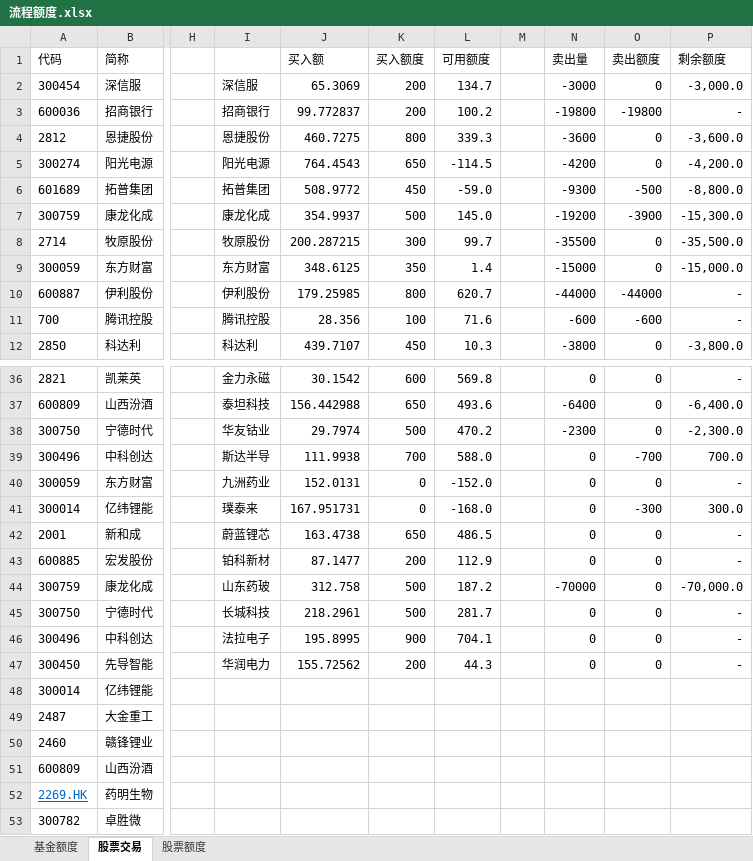
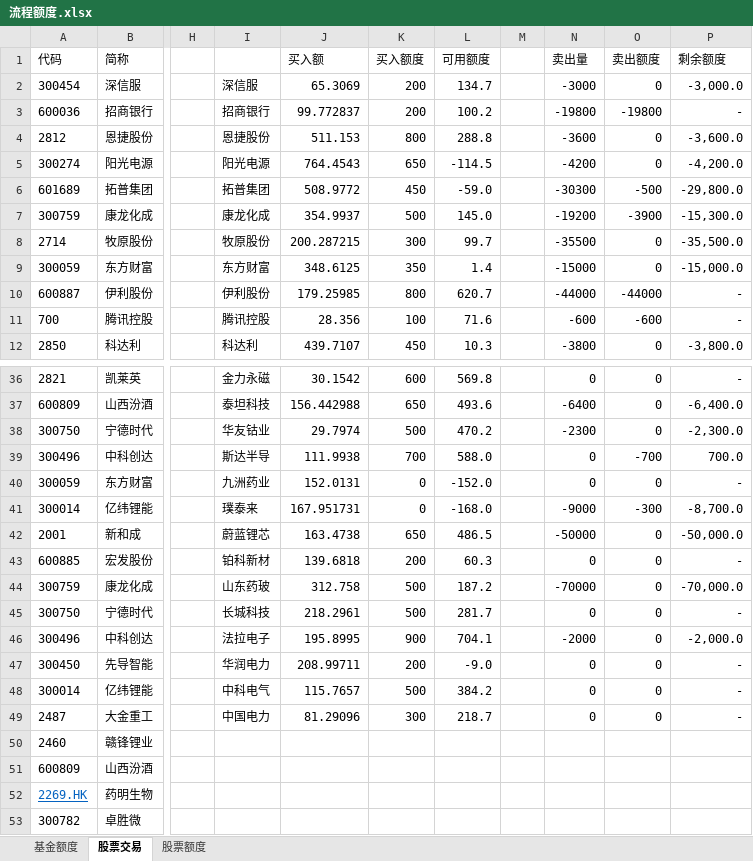
Before and after one commit to Capricorn2018/Desktop, an Excel workbook: 桌面/抗通胀/流程额度.xlsx, sheet 股票交易, drawn as a sheet; only a part is shown, gaps mark what is left out; values as stored, in another font and other column widths than the file's, no borders; conditional formats not drawn; the diff covers the shown part only; the diff names each change by its address in the sheet, - before the commit and + after, or states it on an @@ line.

```diff
--- a/桌面/抗通胀/流程额度.xlsx (sheet 股票交易)
+++ b/桌面/抗通胀/流程额度.xlsx (sheet 股票交易)
-J4 (买入额): 460.7275
+J4 (买入额): 511.153
-L4 (可用额度): 339.3
+L4 (可用额度): 288.8
-N6 (卖出量): -9300
+N6 (卖出量): -30300
-P6 (剩余额度): -8,800.0
+P6 (剩余额度): -29,800.0
-N41 (卖出量): 0
+N41 (卖出量): -9000
-P41 (剩余额度): 300.0
+P41 (剩余额度): -8,700.0
-N42 (卖出量): 0
+N42 (卖出量): -50000
-P42 (剩余额度): -
+P42 (剩余额度): -50,000.0
-J43 (买入额): 87.1477
+J43 (买入额): 139.6818
-L43 (可用额度): 112.9
+L43 (可用额度): 60.3
-N46 (卖出量): 0
+N46 (卖出量): -2000
-P46 (剩余额度): -
+P46 (剩余额度): -2,000.0
-J47 (买入额): 155.72562
+J47 (买入额): 208.99711
-L47 (可用额度): 44.3
+L47 (可用额度): -9.0
-I48: (empty)
+I48: 中科电气
-J48 (买入额): (empty)
+J48 (买入额): 115.7657
-K48 (买入额度): (empty)
+K48 (买入额度): 500
-L48 (可用额度): (empty)
+L48 (可用额度): 384.2
-N48:N49 (卖出量): (empty)
+N48:N49 (卖出量): 0
-O48:O49 (卖出额度): (empty)
+O48:O49 (卖出额度): 0
-P48:P49 (剩余额度): (empty)
+P48:P49 (剩余额度): -
-I49: (empty)
+I49: 中国电力
-J49 (买入额): (empty)
+J49 (买入额): 81.29096
-K49 (买入额度): (empty)
+K49 (买入额度): 300
-L49 (可用额度): (empty)
+L49 (可用额度): 218.7
```
Also changed, not shown: 13 added rows and 8 edited cells elsewhere in this sheet, 桌面/基金筛选/公募基金池重检（2021年10月）v2(707只）.xlsx.
